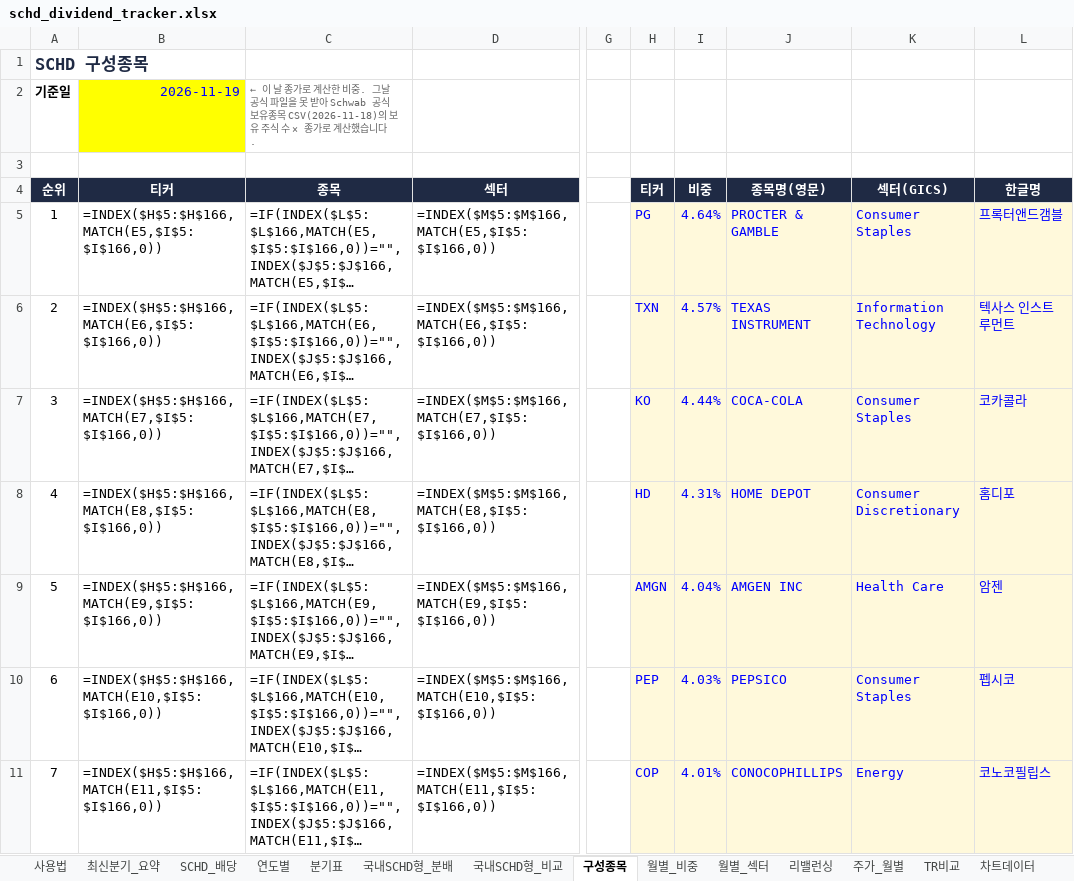
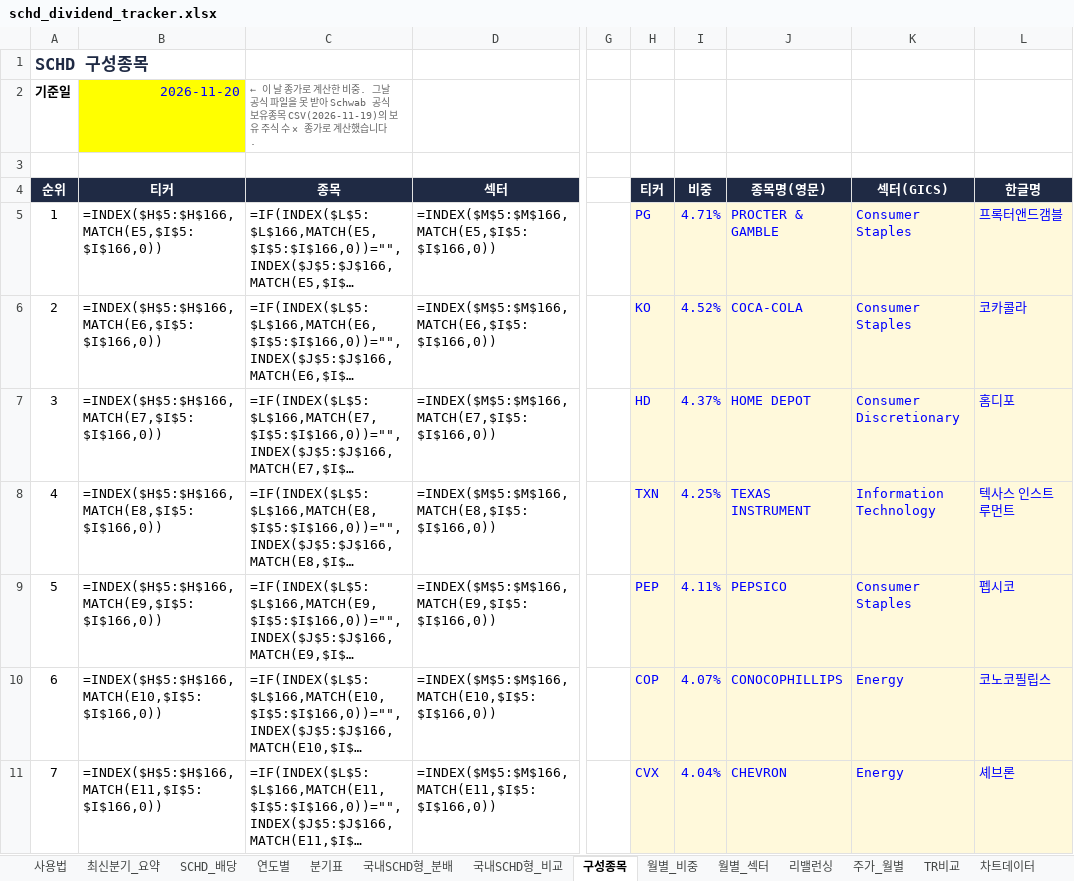
Before and after one commit to ttokjaeTV/schd-tracker, an Excel workbook: downloads/schd_dividend_tracker.xlsx, sheet 구성종목, drawn as a sheet; only a part is shown, gaps mark what is left out; long unchanged cells end in …; values as stored, in another font and other column widths than the file's, no borders; formulas without a stored value are shown as written; charts and pictures not drawn; the diff covers the shown part only; the diff names each change by its address in the sheet, - before the commit and + after, or states it on an @@ line.

```diff
--- a/downloads/schd_dividend_tracker.xlsx (sheet 구성종목)
+++ b/downloads/schd_dividend_tracker.xlsx (sheet 구성종목)
-B2 (티커): 2026-11-19
+B2 (티커): 2026-11-20
-C2 (종목): …유종목 CSV(2026-11-18)의 보유…
+C2 (종목): …유종목 CSV(2026-11-19)의 보유…
-I5 (비중): 4.64%
+I5 (비중): 4.71%
-H6 (티커): TXN
+H6 (티커): KO
-I6 (비중): 4.57%
+I6 (비중): 4.52%
-J6 (종목명(영문)): TEXAS INSTRUMENT
+J6 (종목명(영문)): COCA-COLA
-K6 (섹터(GICS)): Information Technology
+K6 (섹터(GICS)): Consumer Staples
-L6 (한글명): 텍사스 인스트루먼트
+L6 (한글명): 코카콜라
-H7 (티커): KO
+H7 (티커): HD
-I7 (비중): 4.44%
+I7 (비중): 4.37%
-J7 (종목명(영문)): COCA-COLA
+J7 (종목명(영문)): HOME DEPOT
-K7 (섹터(GICS)): Consumer Staples
+K7 (섹터(GICS)): Consumer Discretionary
-L7 (한글명): 코카콜라
+L7 (한글명): 홈디포
-H8 (티커): HD
+H8 (티커): TXN
-I8 (비중): 4.31%
+I8 (비중): 4.25%
-J8 (종목명(영문)): HOME DEPOT
+J8 (종목명(영문)): TEXAS INSTRUMENT
-K8 (섹터(GICS)): Consumer Discretionary
+K8 (섹터(GICS)): Information Technology
-L8 (한글명): 홈디포
+L8 (한글명): 텍사스 인스트루먼트
-H9 (티커): AMGN
+H9 (티커): PEP
-I9 (비중): 4.04%
+I9 (비중): 4.11%
-J9 (종목명(영문)): AMGEN INC
+J9 (종목명(영문)): PEPSICO
-K9 (섹터(GICS)): Health Care
+K9 (섹터(GICS)): Consumer Staples
-L9 (한글명): 암젠
+L9 (한글명): 펩시코
-H10 (티커): PEP
+H10 (티커): COP
-I10 (비중): 4.03%
+I10 (비중): 4.07%
-J10 (종목명(영문)): PEPSICO
+J10 (종목명(영문)): CONOCOPHILLIPS
-K10 (섹터(GICS)): Consumer Staples
+K10 (섹터(GICS)): Energy
-L10 (한글명): 펩시코
+L10 (한글명): 코노코필립스
-H11 (티커): COP
+H11 (티커): CVX
-I11 (비중): 4.01%
+I11 (비중): 4.04%
-J11 (종목명(영문)): CONOCOPHILLIPS
+J11 (종목명(영문)): CHEVRON
-L11 (한글명): 코노코필립스
+L11 (한글명): 셰브론
```
Also changed, not shown: 12 added rows, 12 removed rows, 63 edited cells, cell formats and row numbers in column A elsewhere in this sheet, sheet 사용법, 2 other files.
